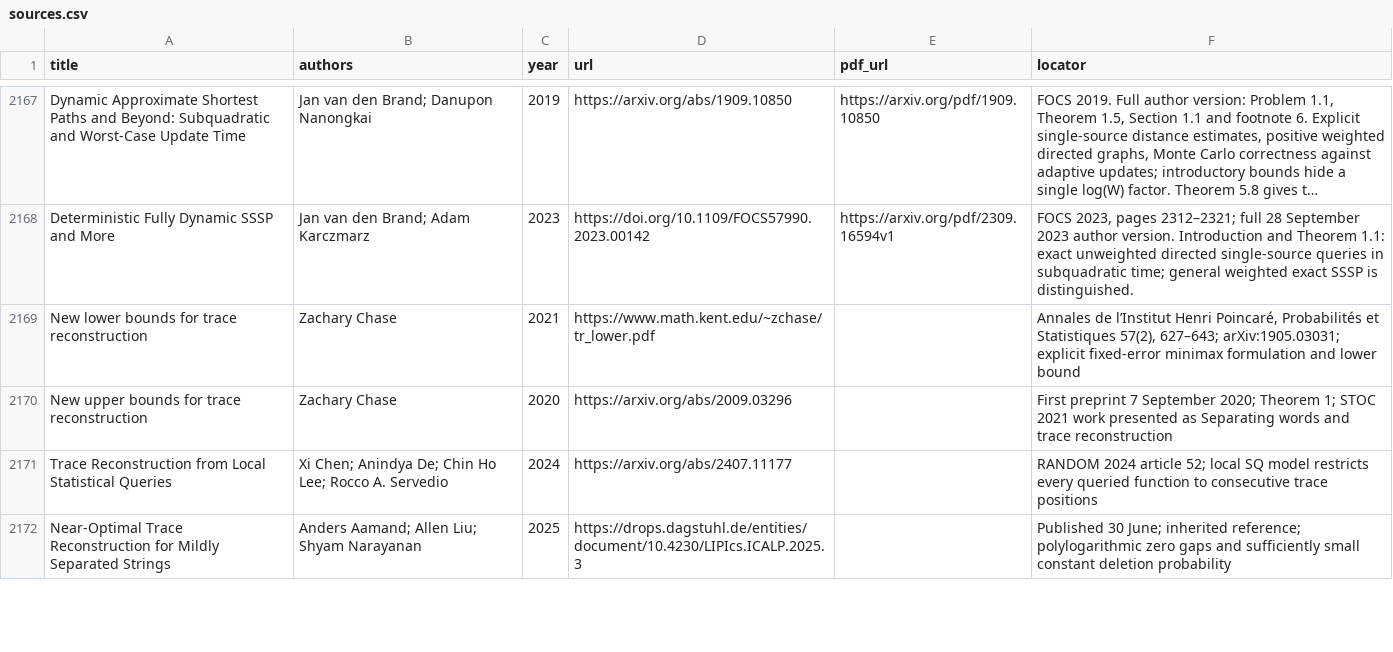
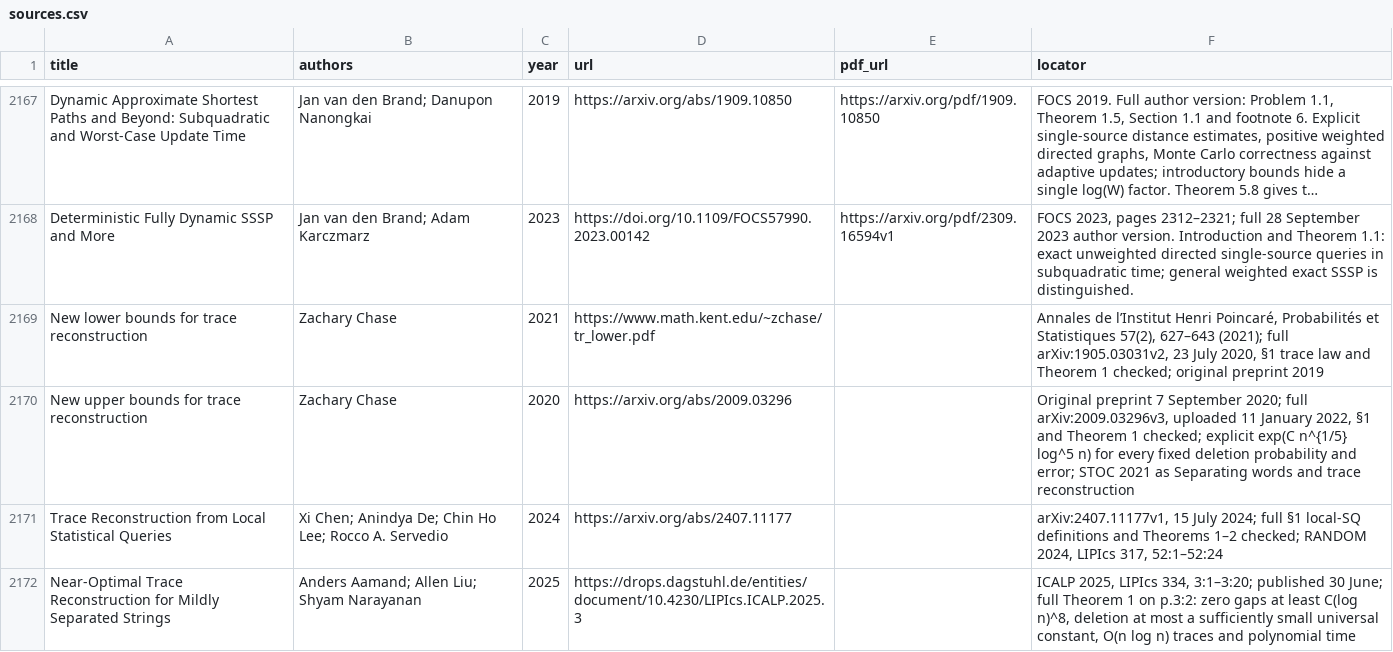
Before and after one commit to vaclavrozhon/atlas, a CSV file: sources.csv, drawn as a sheet; only a part is shown, gaps mark what is left out; long unchanged cells end in …; the diff covers the shown part only; the diff names each change by its address in the sheet, - before the commit and + after, or states it on an @@ line.

Commit message:
Publish atlas 4302b3a60b74073ce777

```diff
--- a/sources.csv
+++ b/sources.csv
-F2169 (locator): …Statistiques 57(2), 627–643; arXiv:1905.03031; explicit fixed-error minimax formulation and lower bound
+F2169 (locator): …Statistiques 57(2), 627–643 (2021); full arXiv:1905.03031v2, 23 July 2020, §1 trace law and Theorem 1 checked; original preprint 2019
-F2170 (locator): First preprint 7 September 2020; Theorem 1; STOC 2021 work presented as Separating…
+F2170 (locator): Original preprint 7 September 2020; full arXiv:2009.03296v3, uploaded 11 January 2022, §1 and Theorem 1 checked; explicit exp(C n^{1/5} log^5 n) for every fixed deletion probability and error; STOC 2021 as Separating…
-F2171 (locator): RANDOM 2024 article 52; local SQ model restricts every queried function to consecutive trace positions
+F2171 (locator): arXiv:2407.11177v1, 15 July 2024; full §1 local-SQ definitions and Theorems 1–2 checked; RANDOM 2024, LIPIcs 317, 52:1–52:24
-F2172 (locator): Published 30 June; inherited reference; polylogarithmic zero gaps and sufficiently small constant deletion probability
+F2172 (locator): ICALP 2025, LIPIcs 334, 3:1–3:20; published 30 June; full Theorem 1 on p.3:2: zero gaps at least C(log n)^8, deletion at most a sufficiently small universal constant, O(n log n) traces and polynomial time
```
Also changed, not shown: 1 added row and 5 edited cells elsewhere in this file, 12 other files.
